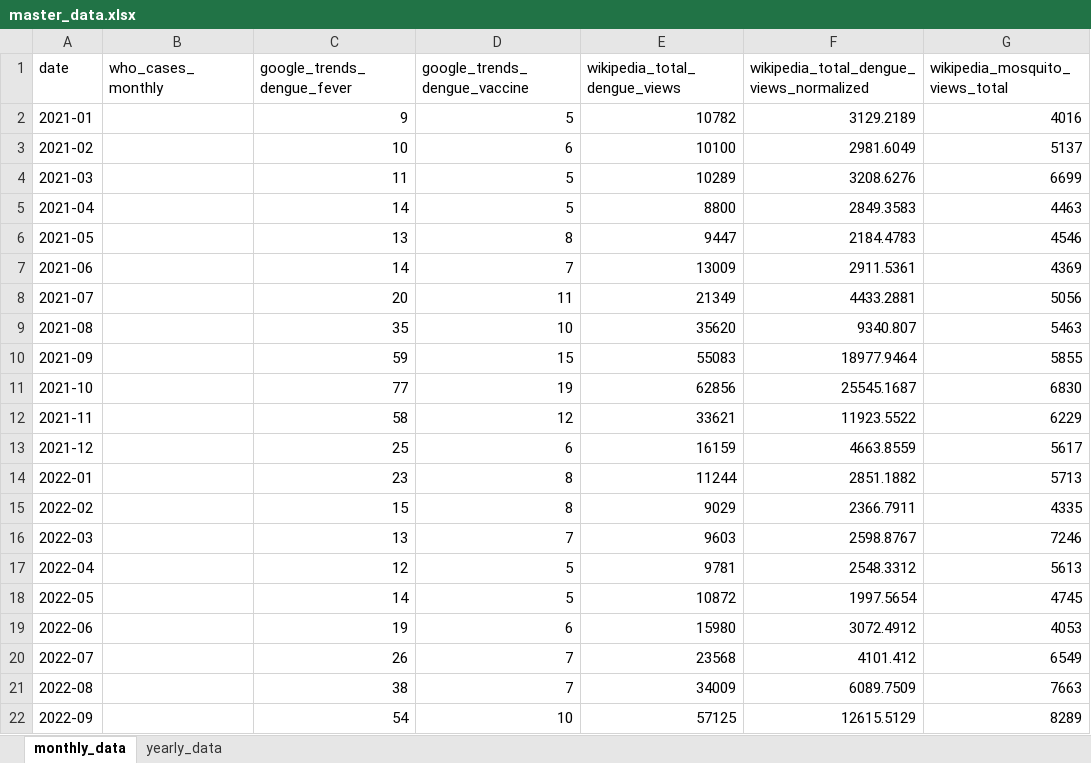
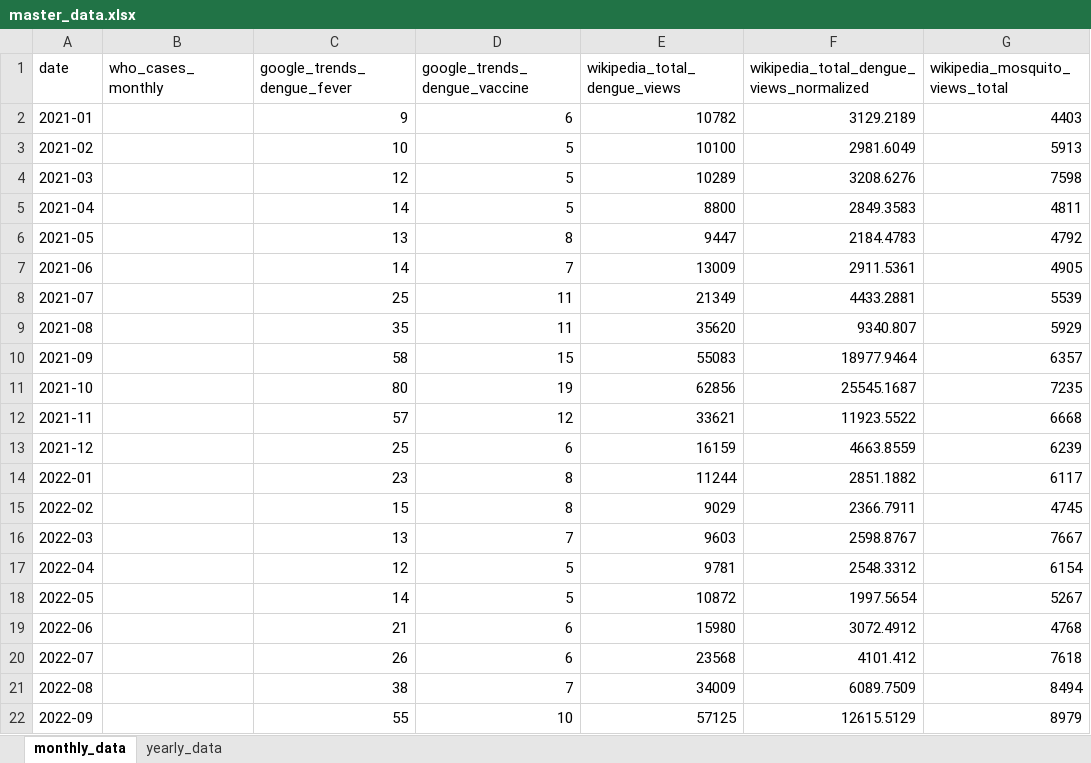
Before and after one commit to wukexin314-art/Nowcast-Dengue-in-India, an Excel workbook: dengue_updater/data/processed/master_data.xlsx, sheet monthly_data, drawn as a sheet; only a part is shown; values as stored, in another font and other column widths than the file's, no borders; the diff covers the shown part only; the diff names each change by its address in the sheet, - before the commit and + after, or states it on an @@ line.

```diff
--- a/dengue_updater/data/processed/master_data.xlsx (sheet monthly_data)
+++ b/dengue_updater/data/processed/master_data.xlsx (sheet monthly_data)
-D2 (google_trends_dengue_vaccine): 5
+D2 (google_trends_dengue_vaccine): 6
-G2 (wikipedia_mosquito_views_total): 4016
+G2 (wikipedia_mosquito_views_total): 4403
-D3 (google_trends_dengue_vaccine): 6
+D3 (google_trends_dengue_vaccine): 5
-G3 (wikipedia_mosquito_views_total): 5137
+G3 (wikipedia_mosquito_views_total): 5913
-C4 (google_trends_dengue_fever): 11
+C4 (google_trends_dengue_fever): 12
-G4 (wikipedia_mosquito_views_total): 6699
+G4 (wikipedia_mosquito_views_total): 7598
-G5 (wikipedia_mosquito_views_total): 4463
+G5 (wikipedia_mosquito_views_total): 4811
-G6 (wikipedia_mosquito_views_total): 4546
+G6 (wikipedia_mosquito_views_total): 4792
-G7 (wikipedia_mosquito_views_total): 4369
+G7 (wikipedia_mosquito_views_total): 4905
-C8 (google_trends_dengue_fever): 20
+C8 (google_trends_dengue_fever): 25
-G8 (wikipedia_mosquito_views_total): 5056
+G8 (wikipedia_mosquito_views_total): 5539
-D9 (google_trends_dengue_vaccine): 10
+D9 (google_trends_dengue_vaccine): 11
-G9 (wikipedia_mosquito_views_total): 5463
+G9 (wikipedia_mosquito_views_total): 5929
-C10 (google_trends_dengue_fever): 59
+C10 (google_trends_dengue_fever): 58
-G10 (wikipedia_mosquito_views_total): 5855
+G10 (wikipedia_mosquito_views_total): 6357
-C11 (google_trends_dengue_fever): 77
+C11 (google_trends_dengue_fever): 80
-G11 (wikipedia_mosquito_views_total): 6830
+G11 (wikipedia_mosquito_views_total): 7235
-C12 (google_trends_dengue_fever): 58
+C12 (google_trends_dengue_fever): 57
-G12 (wikipedia_mosquito_views_total): 6229
+G12 (wikipedia_mosquito_views_total): 6668
-G13 (wikipedia_mosquito_views_total): 5617
+G13 (wikipedia_mosquito_views_total): 6239
-G14 (wikipedia_mosquito_views_total): 5713
+G14 (wikipedia_mosquito_views_total): 6117
-G15 (wikipedia_mosquito_views_total): 4335
+G15 (wikipedia_mosquito_views_total): 4745
-G16 (wikipedia_mosquito_views_total): 7246
+G16 (wikipedia_mosquito_views_total): 7667
-G17 (wikipedia_mosquito_views_total): 5613
+G17 (wikipedia_mosquito_views_total): 6154
-G18 (wikipedia_mosquito_views_total): 4745
+G18 (wikipedia_mosquito_views_total): 5267
-C19 (google_trends_dengue_fever): 19
+C19 (google_trends_dengue_fever): 21
-G19 (wikipedia_mosquito_views_total): 4053
+G19 (wikipedia_mosquito_views_total): 4768
-D20 (google_trends_dengue_vaccine): 7
+D20 (google_trends_dengue_vaccine): 6
-G20 (wikipedia_mosquito_views_total): 6549
+G20 (wikipedia_mosquito_views_total): 7618
-G21 (wikipedia_mosquito_views_total): 7663
+G21 (wikipedia_mosquito_views_total): 8494
-C22 (google_trends_dengue_fever): 54
+C22 (google_trends_dengue_fever): 55
-G22 (wikipedia_mosquito_views_total): 8289
+G22 (wikipedia_mosquito_views_total): 8979
```
Also changed, not shown: 74 edited cells elsewhere in this sheet, 2 other files.
